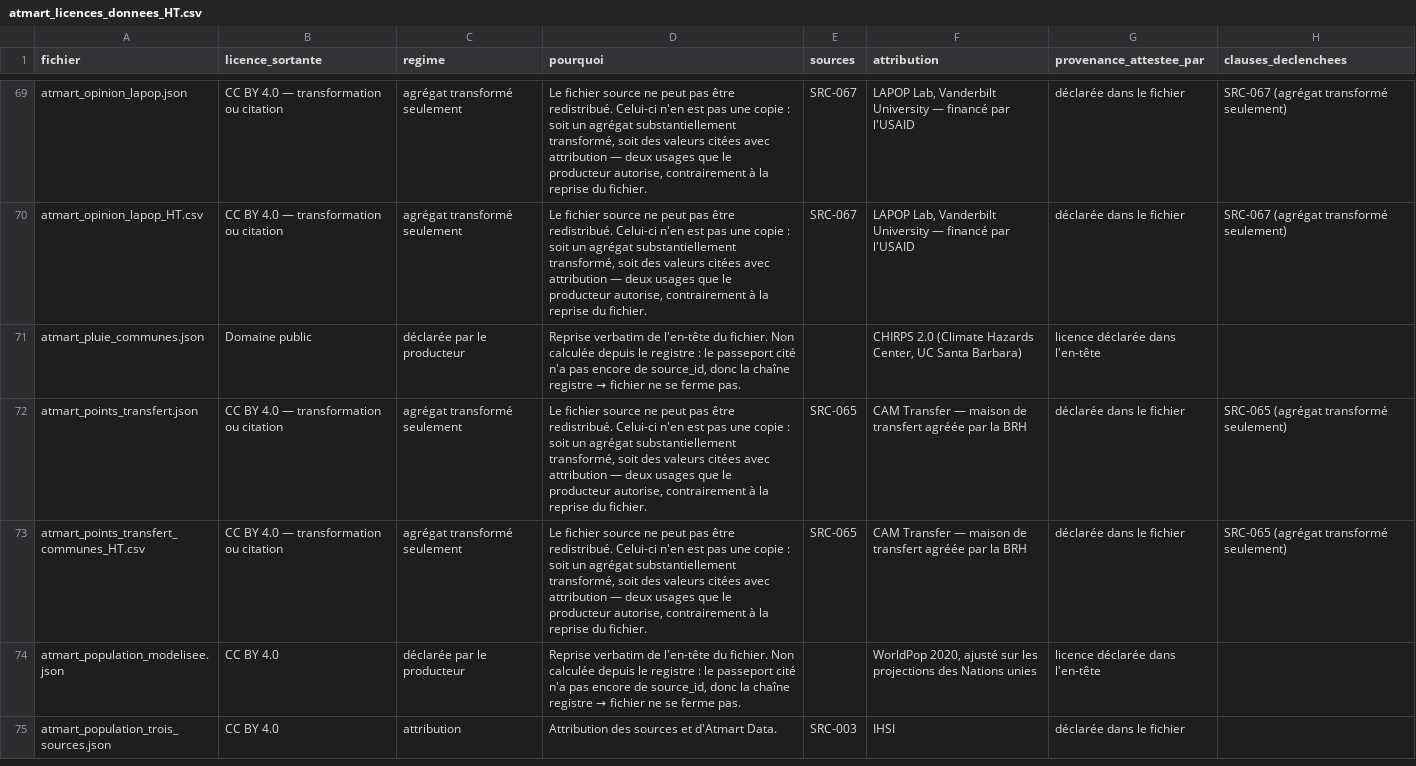
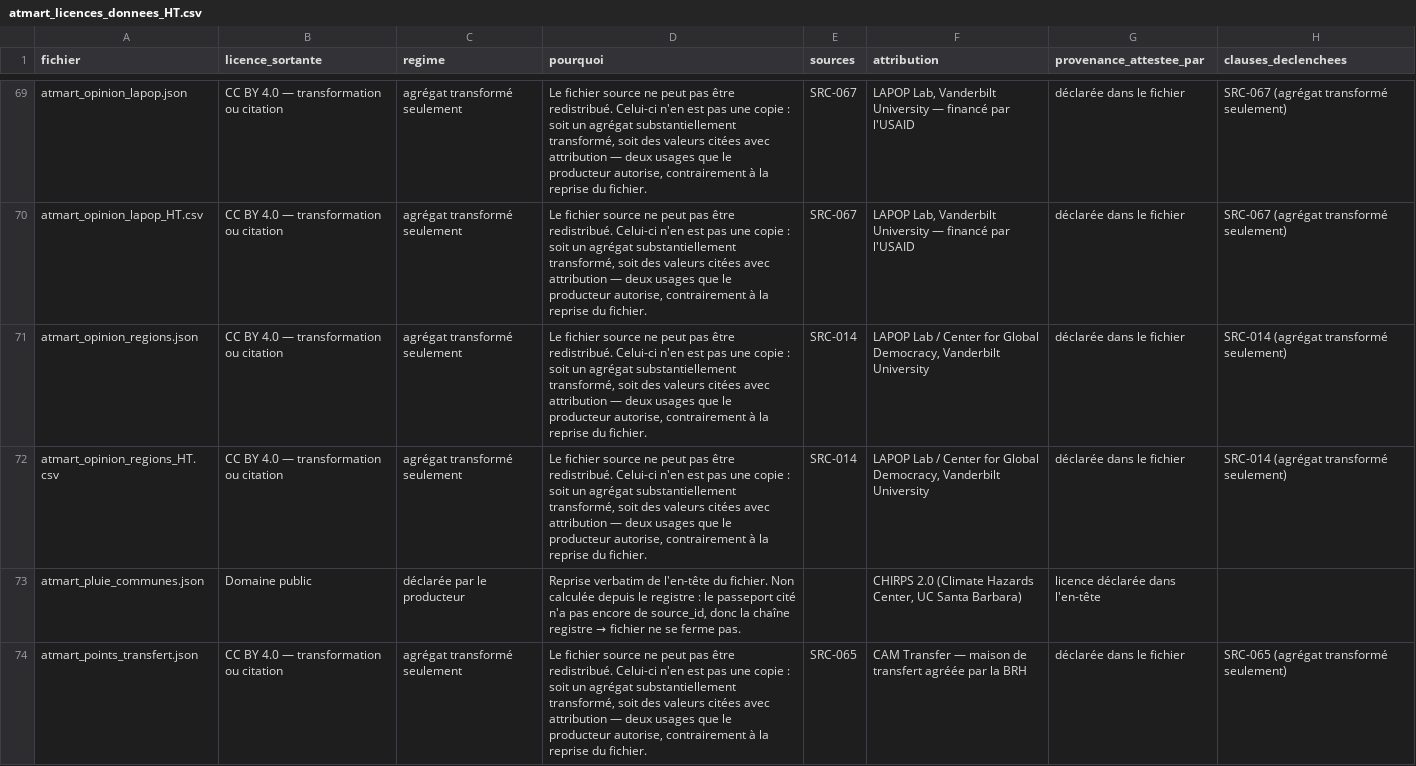
Before and after one commit to jwmyril/atmart-site, a CSV file: data/atmart_licences_donnees_HT.csv, drawn as a sheet; only a part is shown, gaps mark what is left out; the shorter side is filled out with more unchanged rows.

```diff
--- a/data/atmart_licences_donnees_HT.csv
+++ b/data/atmart_licences_donnees_HT.csv
@@ -70,2 +70,4 @@ atmart_opinion_lapop.json,CC BY 4.0 — transformation ou citation,agrégat tran
 atmart_opinion_lapop_HT.csv,CC BY 4.0 — transformation ou citation,agrégat transformé seulement,"Le fichier source ne peut pas être redistribué. Celui-ci n'en est pas une copie : soit un agrégat substantiellement transformé, soit des valeurs citées avec attribution — deux usages que le producteur autorise, contrairement à la reprise du fichier.",SRC-067,"LAPOP Lab, Vanderbilt University — financé par l'USAID",déclarée dans le fichier,SRC-067 (agrégat transformé seulement)
+atmart_opinion_regions.json,CC BY 4.0 — transformation ou citation,agrégat transformé seulement,"Le fichier source ne peut pas être redistribué. Celui-ci n'en est pas une copie : soit un agrégat substantiellement transformé, soit des valeurs citées avec attribution — deux usages que le producteur autorise, contrairement à la reprise du fichier.",SRC-014,"LAPOP Lab / Center for Global Democracy, Vanderbilt University",déclarée dans le fichier,SRC-014 (agrégat transformé seulement)
+atmart_opinion_regions_HT.csv,CC BY 4.0 — transformation ou citation,agrégat transformé seulement,"Le fichier source ne peut pas être redistribué. Celui-ci n'en est pas une copie : soit un agrégat substantiellement transformé, soit des valeurs citées avec attribution — deux usages que le producteur autorise, contrairement à la reprise du fichier.",SRC-014,"LAPOP Lab / Center for Global Democracy, Vanderbilt University",déclarée dans le fichier,SRC-014 (agrégat transformé seulement)
 atmart_pluie_communes.json,Domaine public,déclarée par le producteur,"Reprise verbatim de l'en-tête du fichier. Non calculée depuis le registre : le passeport cité n'a pas encore de source_id, donc la chaîne registre → fichier ne se ferme pas.",,"CHIRPS 2.0 (Climate Hazards Center, UC Santa Barbara)",licence déclarée dans l'en-tête,
```
Also changed, not shown: data/atmart_registre_sources.csv, 6 other files.
